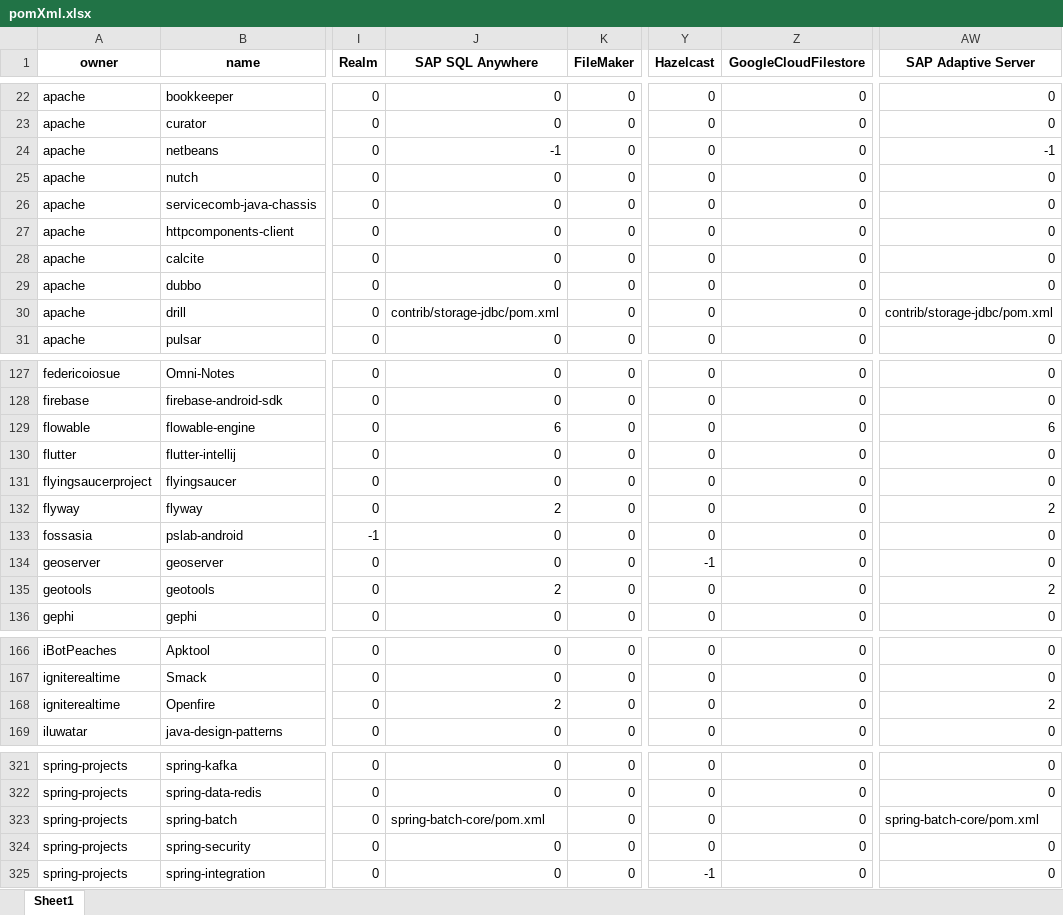
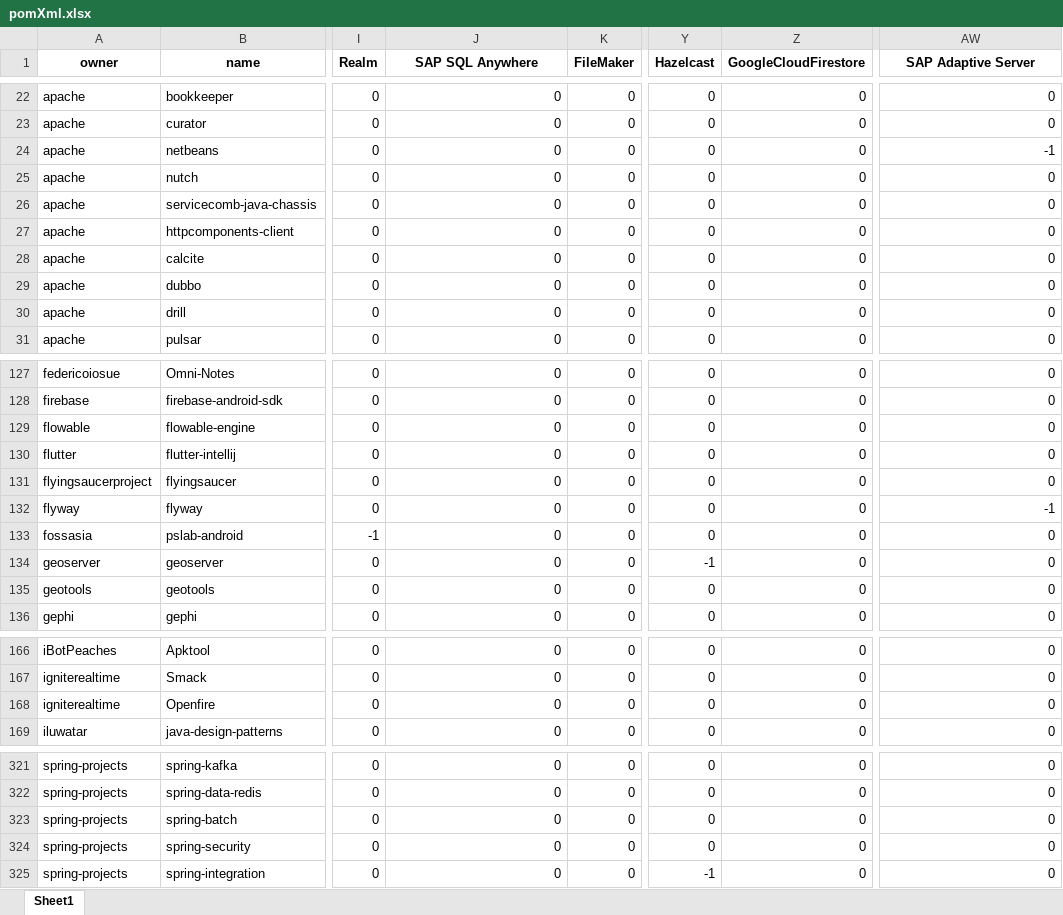
Before and after one commit to gems-uff/db-mining, an Excel workbook: resources/pomXml.xlsx, sheet Sheet1, drawn as a sheet; only a part is shown, gaps mark what is left out; values as stored, in another font and other column widths than the file's, no borders; the diff covers the shown part only; the diff names each change by its address in the sheet, - before the commit and + after, or states it on an @@ line.

```diff
--- a/resources/pomXml.xlsx (sheet Sheet1)
+++ b/resources/pomXml.xlsx (sheet Sheet1)
-Z1: GoogleCloudFilestore
+Z1: GoogleCloudFirestore
-J24 (SAP SQL Anywhere): -1
+J24 (SAP SQL Anywhere): 0
-J30 (SAP SQL Anywhere): contrib/storage-jdbc/pom.xml
+J30 (SAP SQL Anywhere): 0
-AW30 (SAP Adaptive Server): contrib/storage-jdbc/pom.xml
+AW30 (SAP Adaptive Server): 0
-J129 (SAP SQL Anywhere): 6
+J129 (SAP SQL Anywhere): 0
-AW129 (SAP Adaptive Server): 6
+AW129 (SAP Adaptive Server): 0
-J132 (SAP SQL Anywhere): 2
+J132 (SAP SQL Anywhere): 0
-AW132 (SAP Adaptive Server): 2
+AW132 (SAP Adaptive Server): -1
-J135 (SAP SQL Anywhere): 2
+J135 (SAP SQL Anywhere): 0
-AW135 (SAP Adaptive Server): 2
+AW135 (SAP Adaptive Server): 0
-J168 (SAP SQL Anywhere): 2
+J168 (SAP SQL Anywhere): 0
-AW168 (SAP Adaptive Server): 2
+AW168 (SAP Adaptive Server): 0
-J323 (SAP SQL Anywhere): spring-batch-core/pom.xml
+J323 (SAP SQL Anywhere): 0
-AW323 (SAP Adaptive Server): spring-batch-core/pom.xml
+AW323 (SAP Adaptive Server): 0
```
Also changed, not shown: 5 edited cells elsewhere in this sheet, resources/count_implementation.xlsx, resources/count_sql.xlsx, 6 other files.
